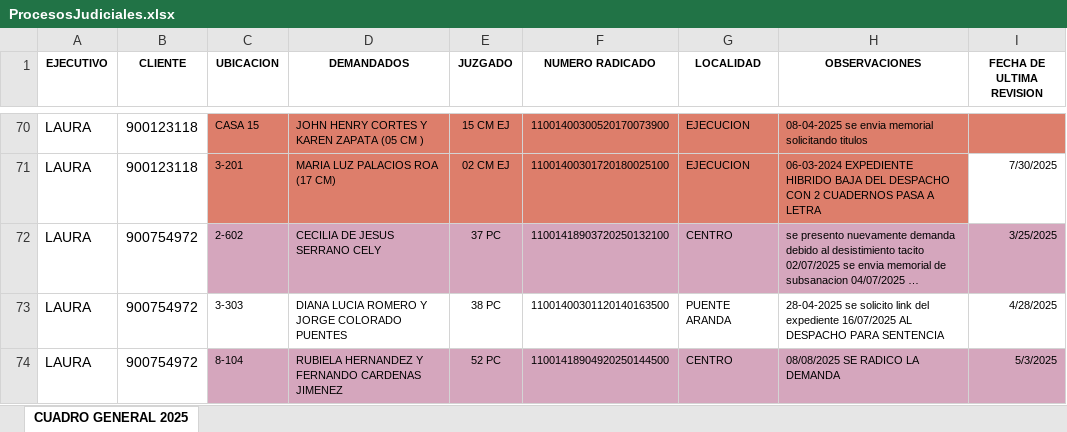
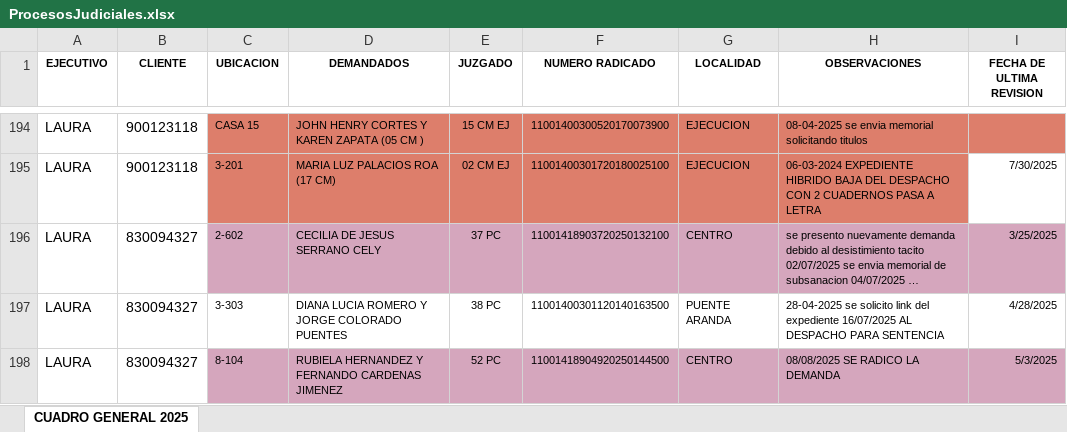
Before and after one commit to desarrolloWeb358/gestion-global, an Excel workbook: migracion/ProcesosJudiciales.xlsx, sheet CUADRO GENERAL 2025, drawn as a sheet; only a part is shown, gaps mark what is left out; long unchanged cells end in …; values as stored, in another font and other column widths than the file's, no borders; addresses are those after the commit; the diff covers the shown part only; the diff names each change by its address in the sheet, - before the commit and + after, or states it on an @@ line.

```diff
--- a/migracion/ProcesosJudiciales.xlsx (sheet CUADRO GENERAL 2025)
+++ b/migracion/ProcesosJudiciales.xlsx (sheet CUADRO GENERAL 2025)
-B196:B198 (CLIENTE): 900754972
+B196:B198 (CLIENTE): 830094327
```
Also changed, not shown: 17 added rows, 9 removed rows, 115 moved rows, 35 edited cells and cell formats elsewhere in this sheet, migracion/Clientes.xlsx, migracion/ProcesosJudicialesClientes.xlsx, 6 other files.
